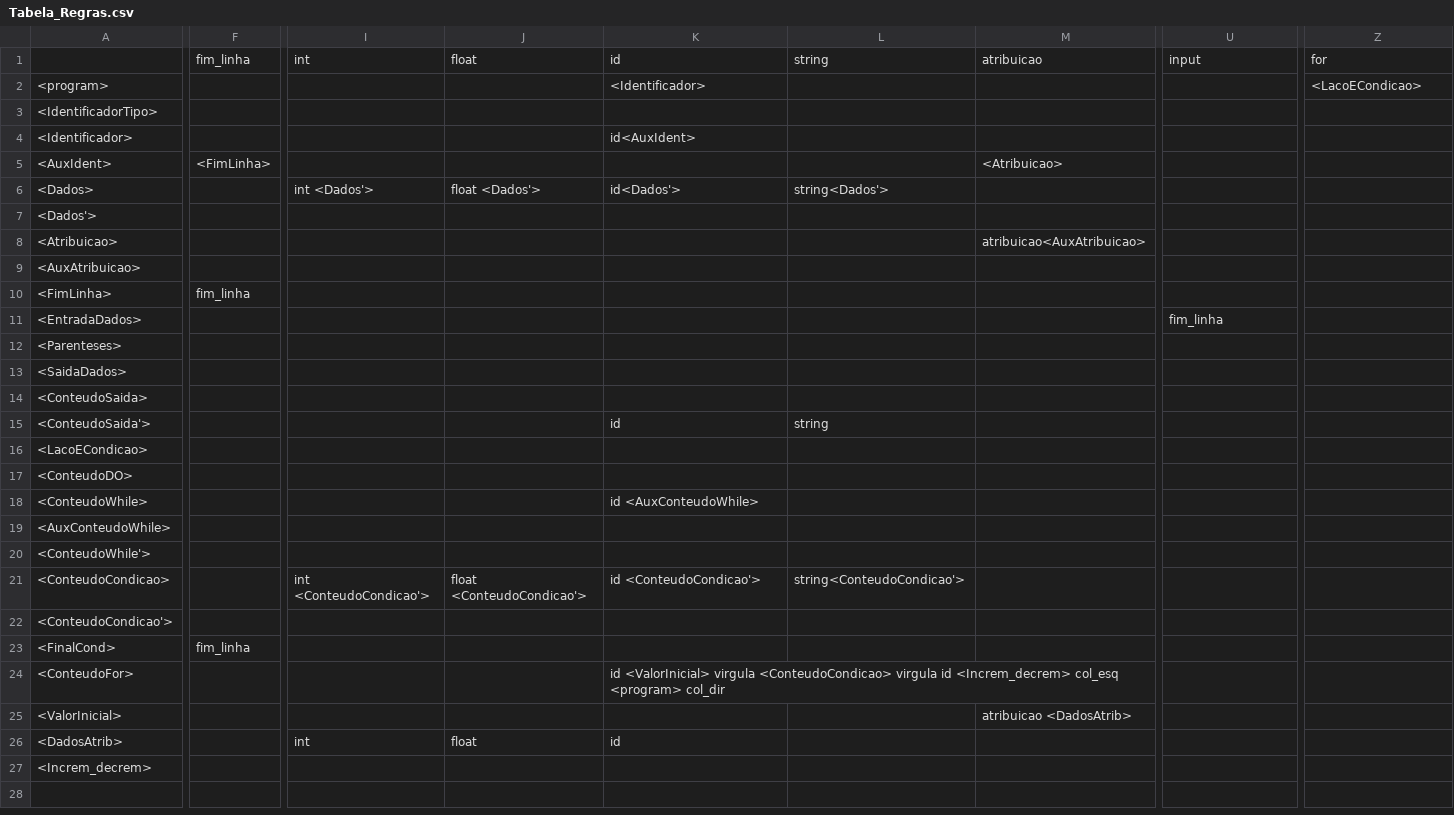
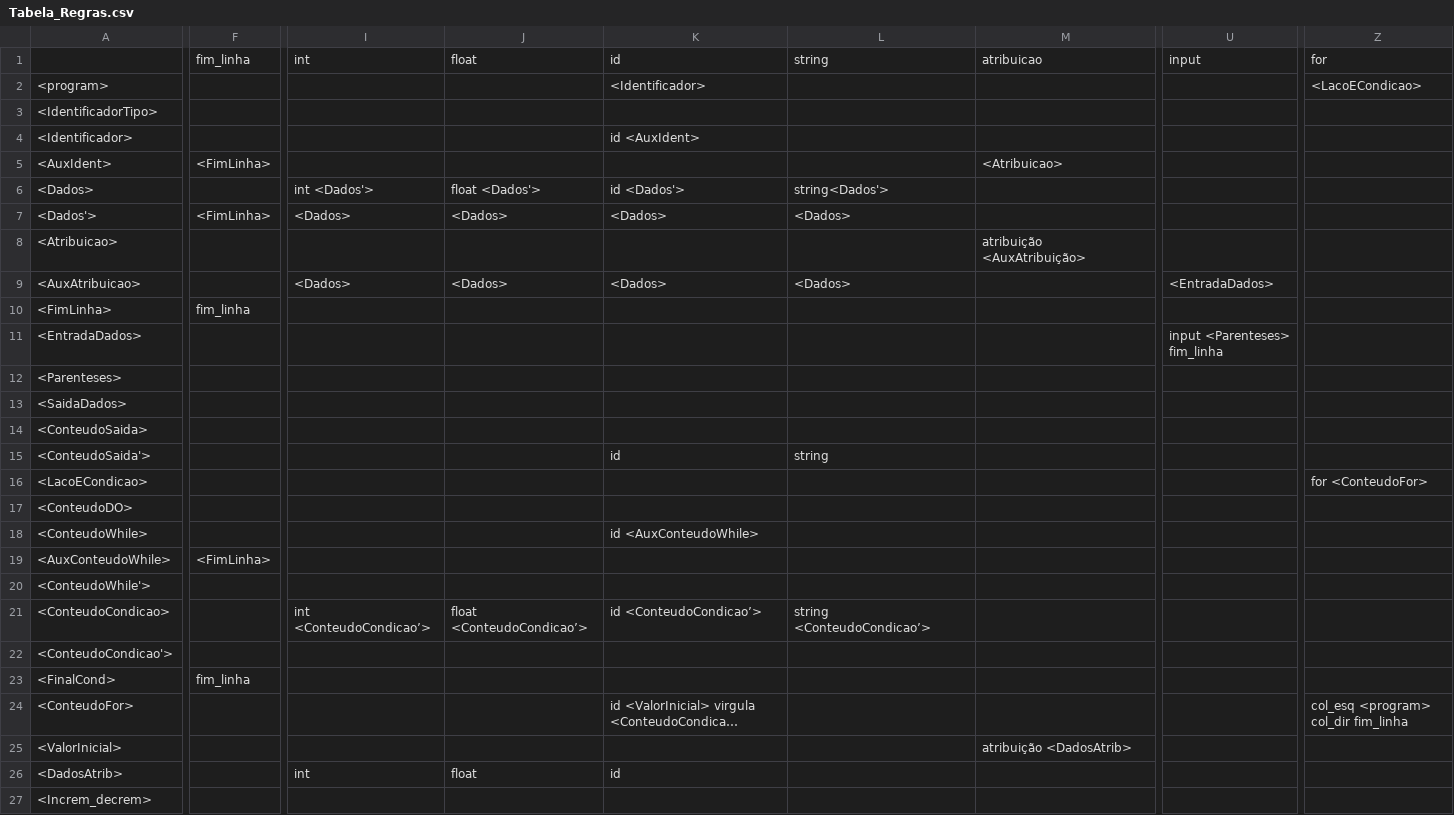
Before and after one commit to TadiotoG/Compilador, a CSV file: Tabela_Regras.csv, drawn as a sheet; only a part is shown, gaps mark what is left out; long unchanged cells end in …; the diff covers the shown part only; the diff names each change by its address in the sheet, - before the commit and + after, or states it on an @@ line.

Commit message:
Código 90% e tabela ajeitada

```diff
--- a/Tabela_Regras.csv
+++ b/Tabela_Regras.csv
-K4: id<AuxIdent>
+K4: id <AuxIdent>
-K6: id<Dados'>
+K6: id <Dados'>
-F7: (empty)
+F7: <FimLinha>
-I7: (empty)
+I7: <Dados>
-J7: (empty)
+J7: <Dados>
-K7: (empty)
+K7: <Dados>
-L7: (empty)
+L7: <Dados>
-M8: atribuicao<AuxAtribuicao>
+M8: atribuição <AuxAtribuição>
-I9: (empty)
+I9: <Dados>
-J9: (empty)
+J9: <Dados>
-K9: (empty)
+K9: <Dados>
-L9: (empty)
+L9: <Dados>
-U9: (empty)
+U9: <EntradaDados>
-U11: fim_linha
+U11: input <Parenteses> fim_linha
-Z16: (empty)
+Z16: for <ConteudoFor>
-F19: (empty)
+F19: <FimLinha>
-I21: int <ConteudoCondicao'>
+I21: int <ConteudoCondicao’>
-J21: float <ConteudoCondicao'>
+J21: float <ConteudoCondicao’>
-K21: id <ConteudoCondicao'>
+K21: id <ConteudoCondicao’>
-L21: string<ConteudoCondicao'>
+L21: string <ConteudoCondicao’>
-Z24: (empty)
+Z24: col_esq <program> col_dir fim_linha
-M25: atribuicao <DadosAtrib>
+M25: atribuição <DadosAtrib>
```
Also changed, not shown: 2 edited cells elsewhere in this file, 2 other files.
